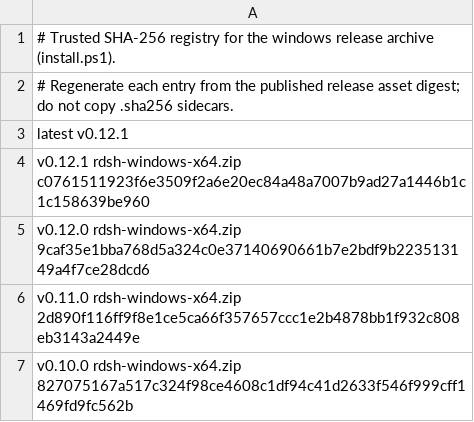
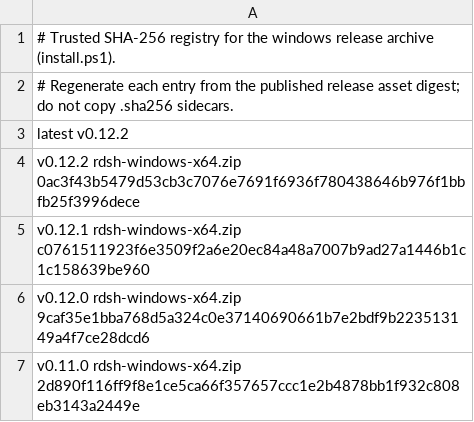
Before and after one commit to jimoto-no-llm/rustdsh, a TSV file: release-digests-windows.tsv, drawn as a sheet; only a part is shown; the shorter side is filled out with more unchanged rows.

```diff
--- a/release-digests-windows.tsv
+++ b/release-digests-windows.tsv
@@ -2,3 +2,4 @@
 # Regenerate each entry from the published release asset digest; do not copy .sha256 sidecars.
-latest v0.12.1
+latest v0.12.2
+v0.12.2 rdsh-windows-x64.zip 0ac3f43b5479d53cb3c7076e7691f6936f780438646b976f1bbfb25f3996dece
 v0.12.1 rdsh-windows-x64.zip c0761511923f6e3509f2a6e20ec84a48a7007b9ad27a1446b1c1c158639be960
```
Also changed, not shown: release-digests.tsv.
